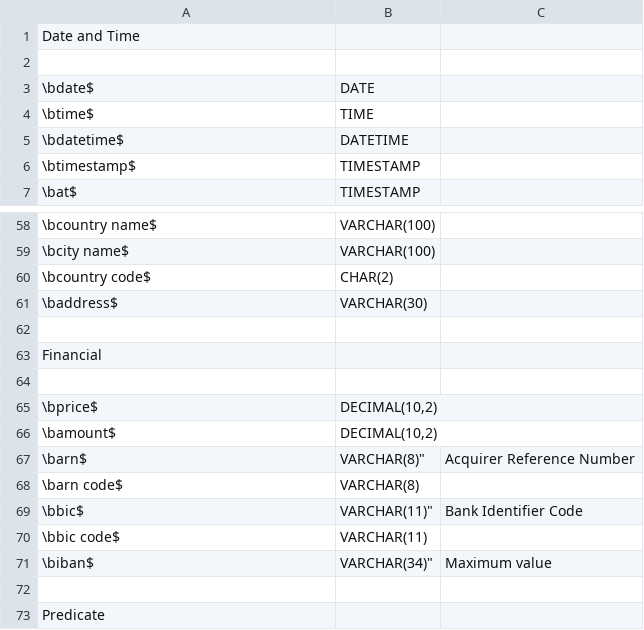
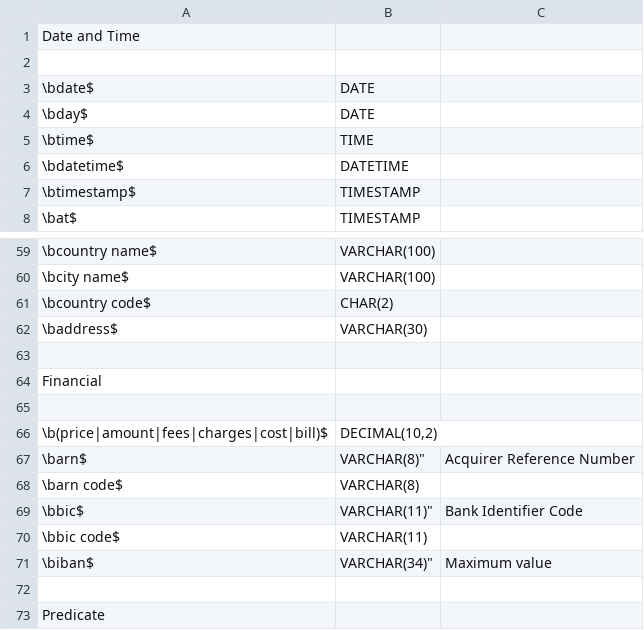
Before and after one commit to laowantong/mocodo, a TSV file: mocodo/resources/default_datatypes_en.tsv, drawn as a sheet; only a part is shown, gaps mark what is left out.

```diff
--- a/mocodo/resources/default_datatypes_en.tsv
+++ b/mocodo/resources/default_datatypes_en.tsv
@@ -3,2 +3,3 @@ Date and Time
 \bdate$	DATE
+\bday$	DATE
 \btime$	TIME
@@ -64,4 +65,3 @@ Financial
 
-\bprice$	DECIMAL(10,2)
-\bamount$	DECIMAL(10,2)
+\b(price|amount|fees|charges|cost|bill)$	DECIMAL(10,2)
 \barn$	VARCHAR(8)"	 Acquirer Reference Number
```
Also changed, not shown: mocodo/resources/default_datatypes_fr.tsv.
